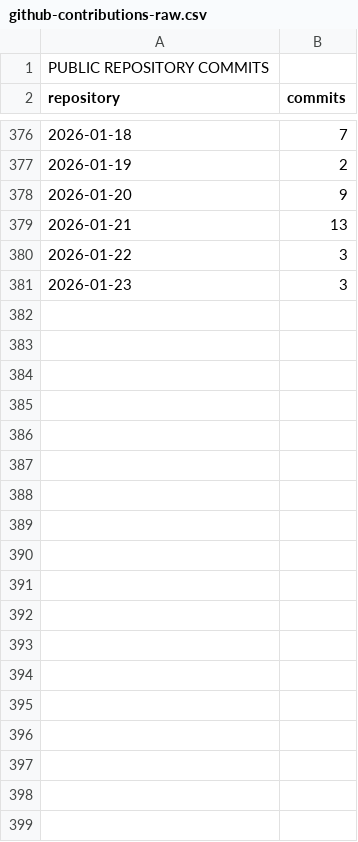
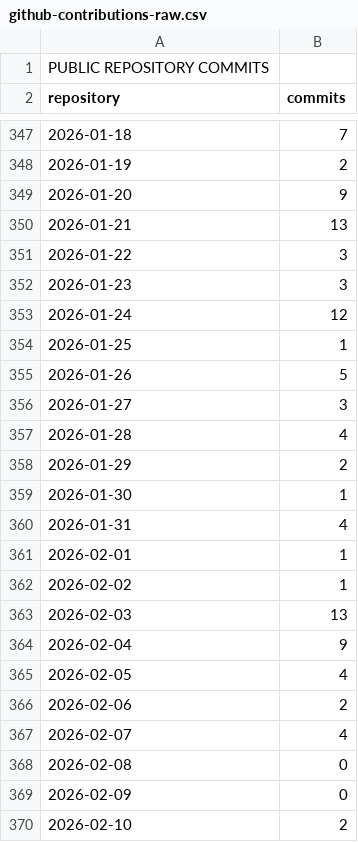
Before and after one commit to createsomethingtoday/create-something-monorepo, a CSV file: packages/motion-studio/github-contributions-raw.csv, drawn as a sheet; only a part is shown, gaps mark what is left out; the diff covers the shown part only; the diff names each change by its address in the sheet, - before the commit and + after, or states it on an @@ line.

```diff
--- a/packages/motion-studio/github-contributions-raw.csv
+++ b/packages/motion-studio/github-contributions-raw.csv
+row 353: 2026-01-24 | 12
+row 354: 2026-01-25 | 1
+row 355: 2026-01-26 | 5
+row 356: 2026-01-27 | 3
+row 357: 2026-01-28 | 4
+row 358: 2026-01-29 | 2
+row 359: 2026-01-30 | 1
+row 360: 2026-01-31 | 4
+row 361: 2026-02-01 | 1
+row 362: 2026-02-02 | 1
+row 363: 2026-02-03 | 13
+row 364: 2026-02-04 | 9
+row 365: 2026-02-05 | 4
+row 366: 2026-02-06 | 2
+row 367: 2026-02-07 | 4
+row 368: 2026-02-08 | 0
+row 369: 2026-02-09 | 0
+row 370: 2026-02-10 | 2
```
Also changed, not shown: 13 added rows, 31 removed rows and 3 edited cells elsewhere in this file, packages/motion-studio/github-contributions.csv, 4 other files.
